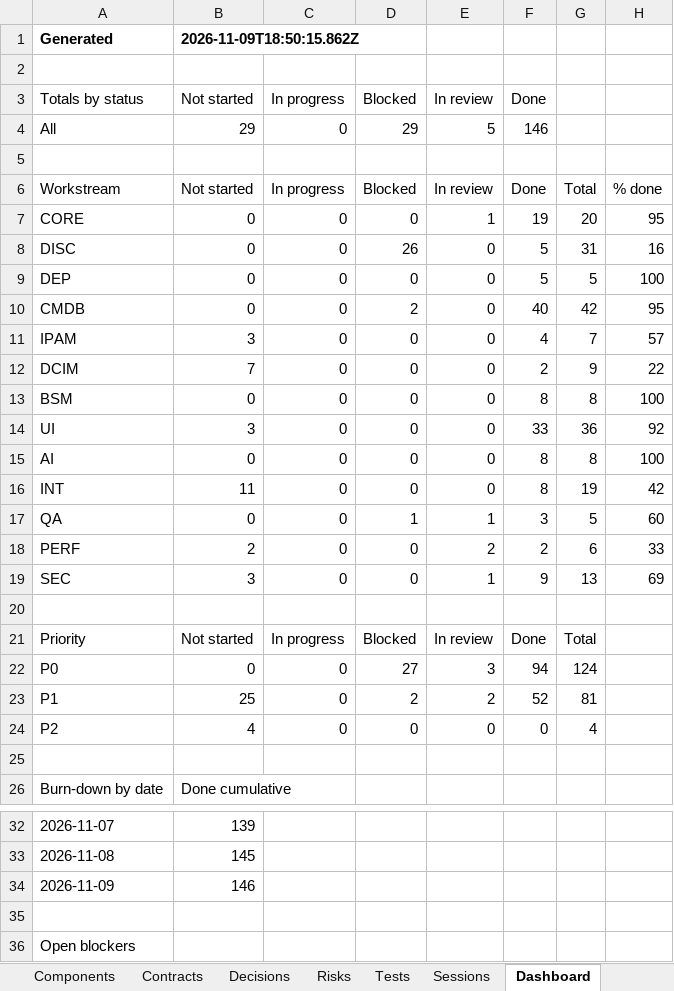
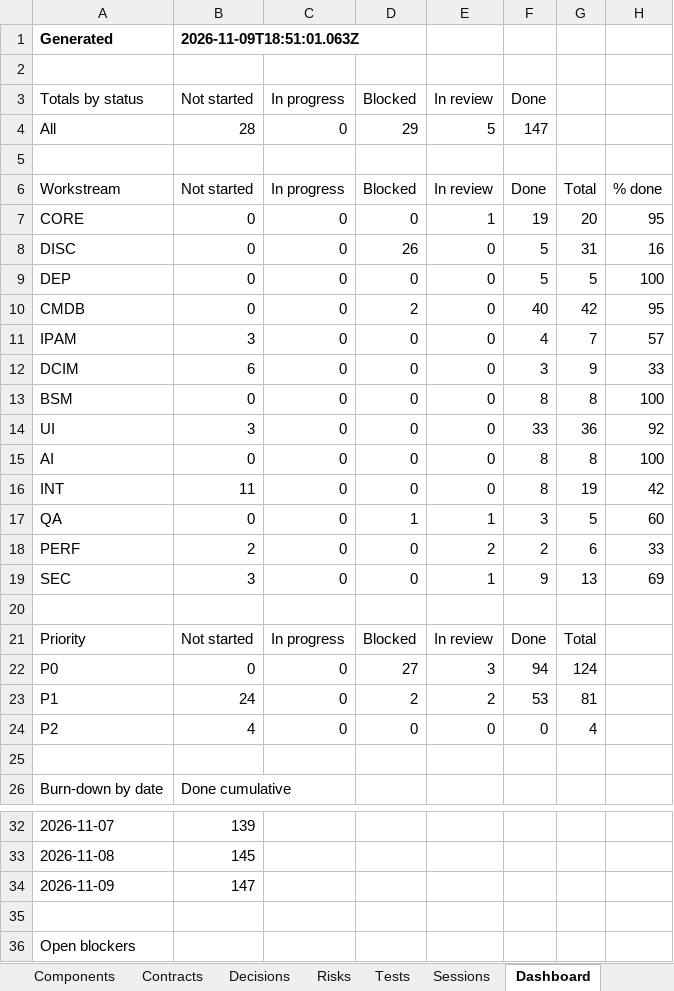
Before and after one commit to zakir80ac/OpenMap, an Excel workbook: tracker/OpenMap-Tracker.xlsx, sheet Dashboard, drawn as a sheet; only a part is shown, gaps mark what is left out; values as stored, in another font and other column widths than the file's, no borders; the diff names each change by its address in the sheet, - before the commit and + after, or states it on an @@ line.

```diff
--- a/tracker/OpenMap-Tracker.xlsx (sheet Dashboard)
+++ b/tracker/OpenMap-Tracker.xlsx (sheet Dashboard)
-B1 (Not started): 2026-11-09T18:50:15.862Z
+B1 (Not started): 2026-11-09T18:51:01.063Z
-B4 (Not started): 29
+B4 (Not started): 28
-F4 (Done): 146
+F4 (Done): 147
-B12 (Not started): 7
+B12 (Not started): 6
-F12 (Done): 2
+F12 (Done): 3
-H12: 22
+H12: 33
-B23 (Not started): 25
+B23 (Not started): 24
-F23 (Done): 52
+F23 (Done): 53
-B34 (Not started): 146
+B34 (Not started): 147
```
Also changed, not shown: sheet Tests, sheet Requirements, sheet Workstreams, sheet Sessions, 29 other files.
